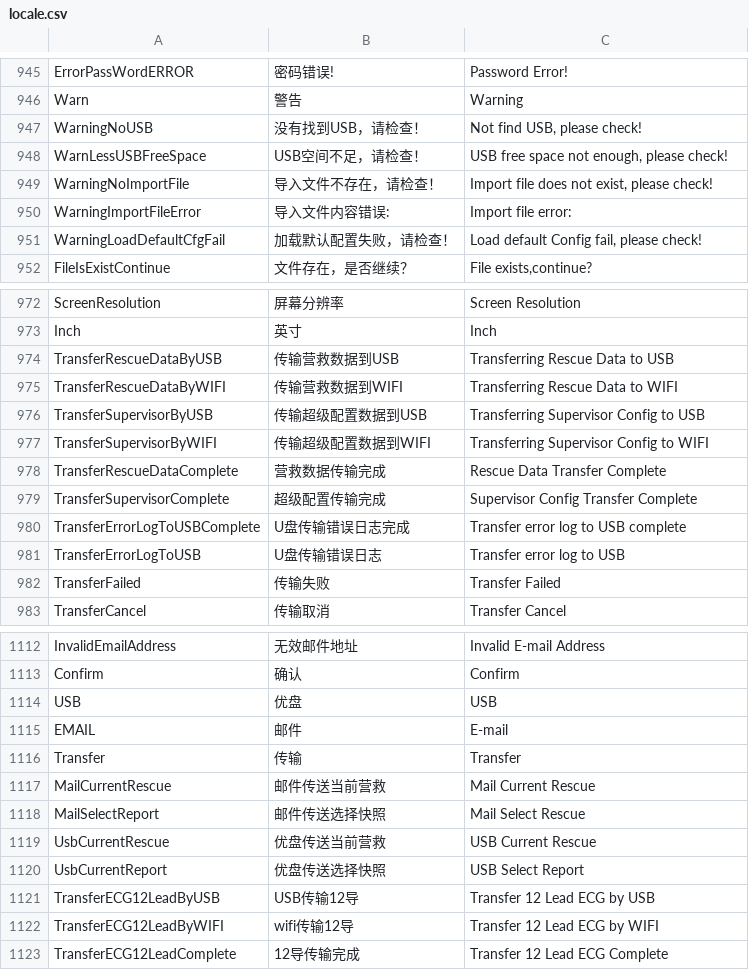
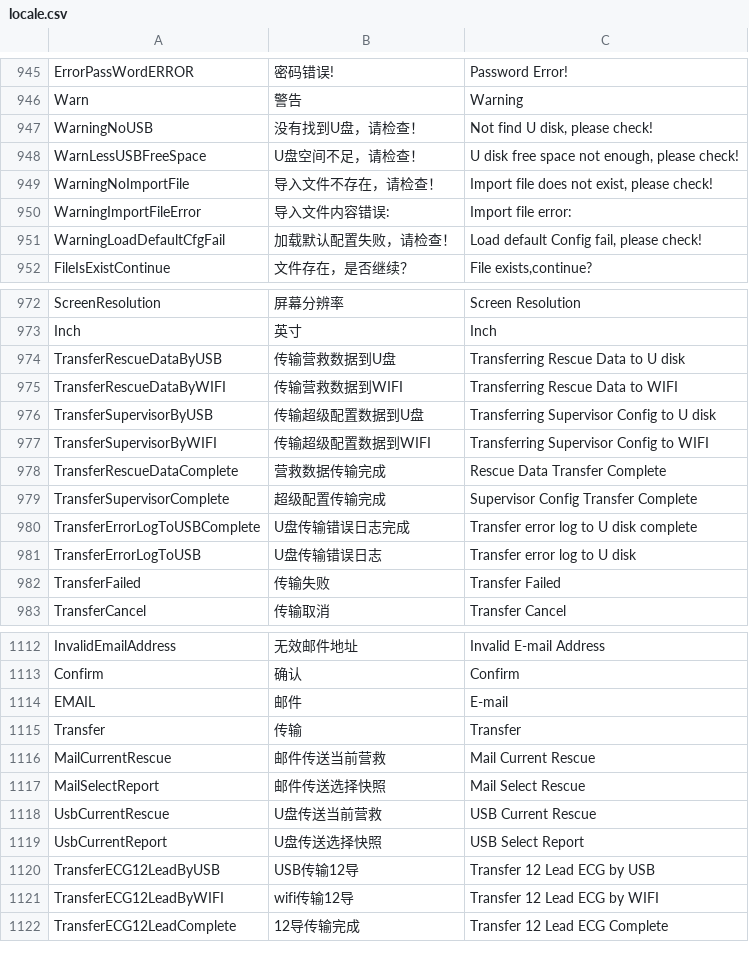
Before and after one commit to 519984307/Appciton, a CSV file: nPM/locale/locale.csv, drawn as a sheet; only a part is shown, gaps mark what is left out.

Commit message:
修改USB相关翻译

```diff
--- a/nPM/locale/locale.csv
+++ b/nPM/locale/locale.csv
@@ -946,4 +946,4 @@ ErrorPassWordERROR,密码错误!,Password Error!
 Warn,警告,Warning
-WarningNoUSB,没有找到USB，请检查！,"Not find USB, please check!"
-WarnLessUSBFreeSpace,USB空间不足，请检查！,"USB free space not enough, please check!"
+WarningNoUSB,没有找到U盘，请检查！,"Not find U disk, please check!"
+WarnLessUSBFreeSpace,U盘空间不足，请检查！,"U disk free space not enough, please check!"
 WarningNoImportFile,导入文件不存在，请检查！,"Import file does not exist, please check!"
@@ -973,5 +973,5 @@ ScreenResolution,屏幕分辨率,Screen Resolution
 Inch,英寸,Inch
-TransferRescueDataByUSB,传输营救数据到USB,Transferring Rescue Data to USB
+TransferRescueDataByUSB,传输营救数据到U盘,Transferring Rescue Data to U disk
 TransferRescueDataByWIFI,传输营救数据到WIFI,Transferring Rescue Data to WIFI
-TransferSupervisorByUSB,传输超级配置数据到USB,Transferring Supervisor Config to USB
+TransferSupervisorByUSB,传输超级配置数据到U盘,Transferring Supervisor Config to U disk
 TransferSupervisorByWIFI,传输超级配置数据到WIFI,Transferring Supervisor Config to WIFI
@@ -979,4 +979,4 @@ TransferRescueDataComplete,营救数据传输完成,Rescue Data Transfer Complet
 TransferSupervisorComplete,超级配置传输完成,Supervisor Config Transfer Complete
-TransferErrorLogToUSBComplete,U盘传输错误日志完成,Transfer error log to USB complete
-TransferErrorLogToUSB,U盘传输错误日志,Transfer error log to USB
+TransferErrorLogToUSBComplete,U盘传输错误日志完成,Transfer error log to U disk complete
+TransferErrorLogToUSB,U盘传输错误日志,Transfer error log to U disk
 TransferFailed,传输失败,Transfer Failed
@@ -1113,3 +1113,2 @@ InvalidEmailAddress,无效邮件地址,Invalid E-mail Address
 Confirm,确认,Confirm
-USB,优盘,USB
 EMAIL,邮件,E-mail
@@ -1118,4 +1117,4 @@ MailCurrentRescue,邮件传送当前营救,Mail Current Rescue
 MailSelectReport,邮件传送选择快照,Mail Select Rescue
-UsbCurrentRescue,优盘传送当前营救,USB Current Rescue
-UsbCurrentReport,优盘传送选择快照,USB Select Report
+UsbCurrentRescue,U盘传送当前营救,USB Current Rescue
+UsbCurrentReport,U盘传送选择快照,USB Select Report
 TransferECG12LeadByUSB,USB传输12导,Transfer 12 Lead ECG by USB
```
